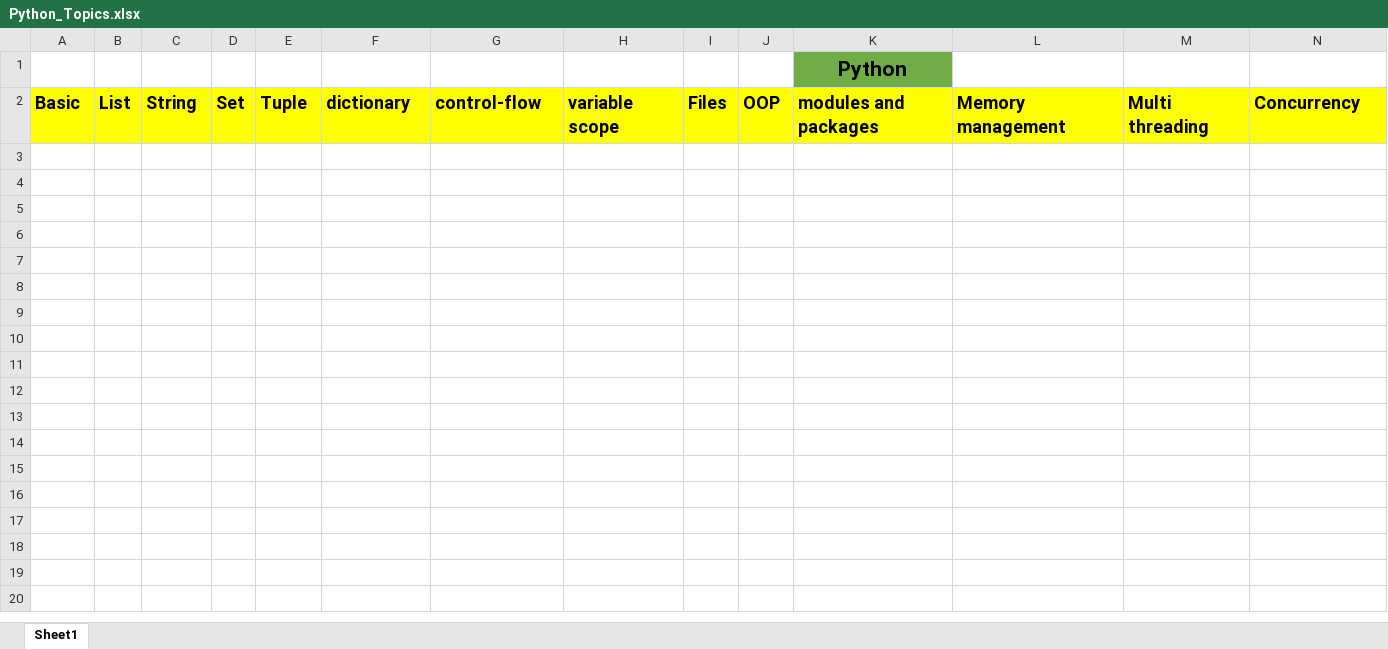
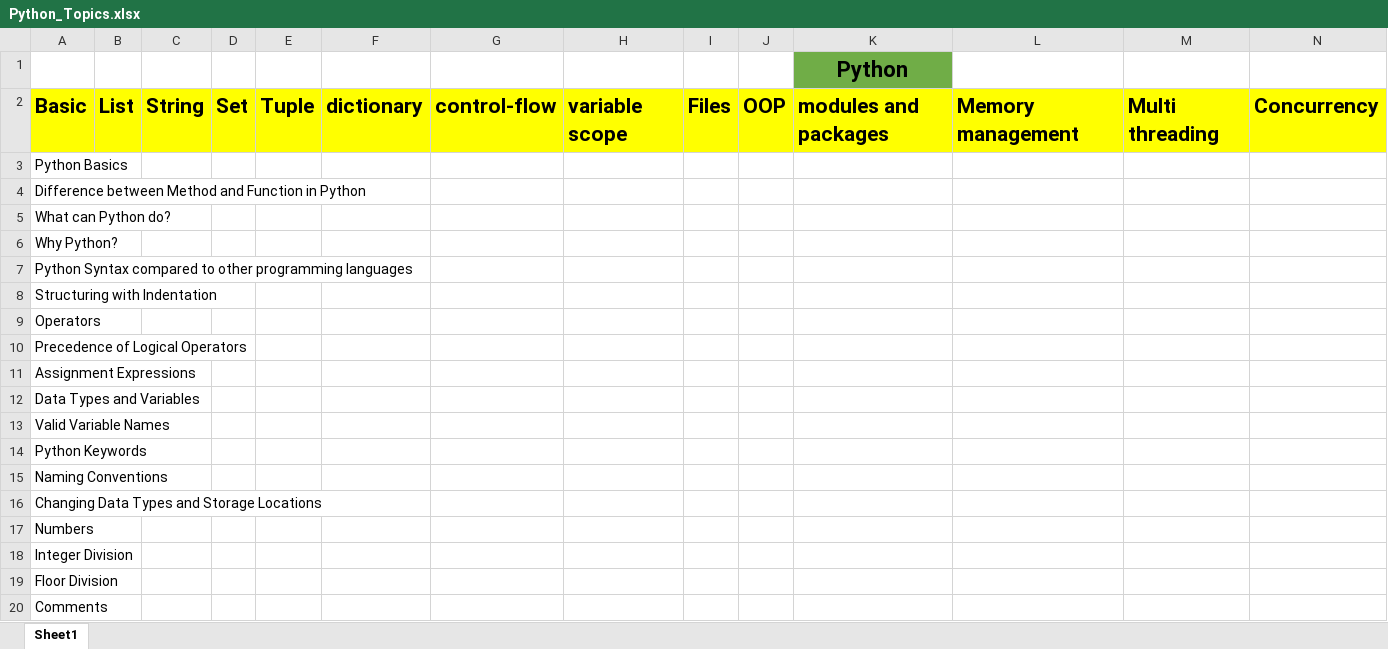
Before and after one commit to Dammonoit/Python_Arsenal, an Excel workbook: Python_Topics.xlsx, sheet Sheet1, drawn as a sheet; only a part is shown; values as stored, in another font and other column widths than the file's, no borders; rows hold the shown columns only; the diff covers the shown part only; the diff names each change by its address in the sheet, - before the commit and + after, or states it on an @@ line.

Commit message:
updated basic file and added an excel sheet for tracking python topics list

```diff
--- a/Python_Topics.xlsx (sheet Sheet1)
+++ b/Python_Topics.xlsx (sheet Sheet1)
@@ K1 text size: larger @@
@@ A2:N2 text size: larger @@
-A3: (empty)
+A3: Python Basics
-A4: (empty)
+A4: Difference between Method and Function in Python
+row 5: What can Python do?
+row 6: Why Python?
+row 7: Python Syntax compared to other programming languages
+row 8: Structuring with Indentation
+row 9: Operators
+row 10: Precedence of Logical Operators
+row 11: Assignment Expressions
+row 12: Data Types and Variables
+row 13: Valid Variable Names
+row 14: Python Keywords
+row 15: Naming Conventions
+row 16: Changing Data Types and Storage Locations
+row 17: Numbers
+row 18: Integer Division
+row 19: Floor Division
+row 20: Comments
```
Also changed, not shown: 13 added rows and cell formats elsewhere in this sheet, 3 other files.
